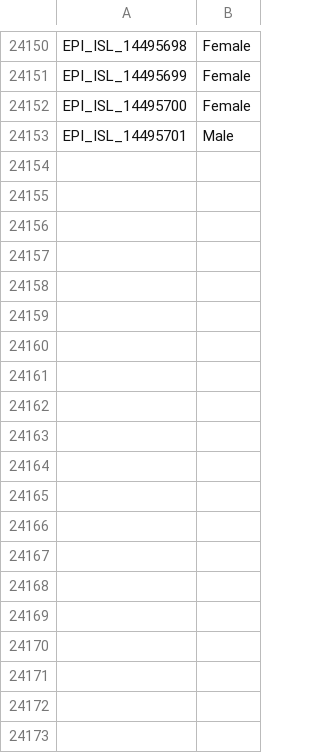
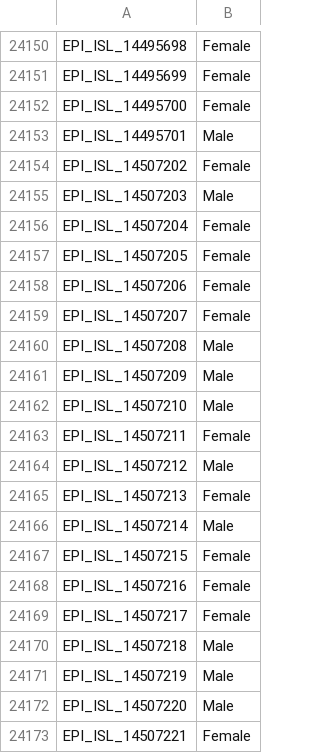
Before and after one commit to mgvi-nibm/c19-gsv, a CSV file: gender.csv, drawn as a sheet; only a part is shown, gaps mark what is left out; the diff covers the shown part only.

```diff
--- a/gender.csv
+++ b/gender.csv
@@ -24153 +24153,21 @@
 "EPI_ISL_14495701","Male"
+"EPI_ISL_14507202","Female"
+"EPI_ISL_14507203","Male"
+"EPI_ISL_14507204","Female"
+"EPI_ISL_14507205","Female"
+"EPI_ISL_14507206","Female"
+"EPI_ISL_14507207","Female"
+"EPI_ISL_14507208","Male"
+"EPI_ISL_14507209","Male"
+"EPI_ISL_14507210","Male"
+"EPI_ISL_14507211","Female"
+"EPI_ISL_14507212","Male"
+"EPI_ISL_14507213","Female"
+"EPI_ISL_14507214","Male"
+"EPI_ISL_14507215","Female"
+"EPI_ISL_14507216","Female"
+"EPI_ISL_14507217","Female"
+"EPI_ISL_14507218","Male"
+"EPI_ISL_14507219","Male"
+"EPI_ISL_14507220","Male"
+"EPI_ISL_14507221","Female"
```
Also changed, not shown: 25 added rows elsewhere in this file, clades.csv, location.csv, 11 other files.
